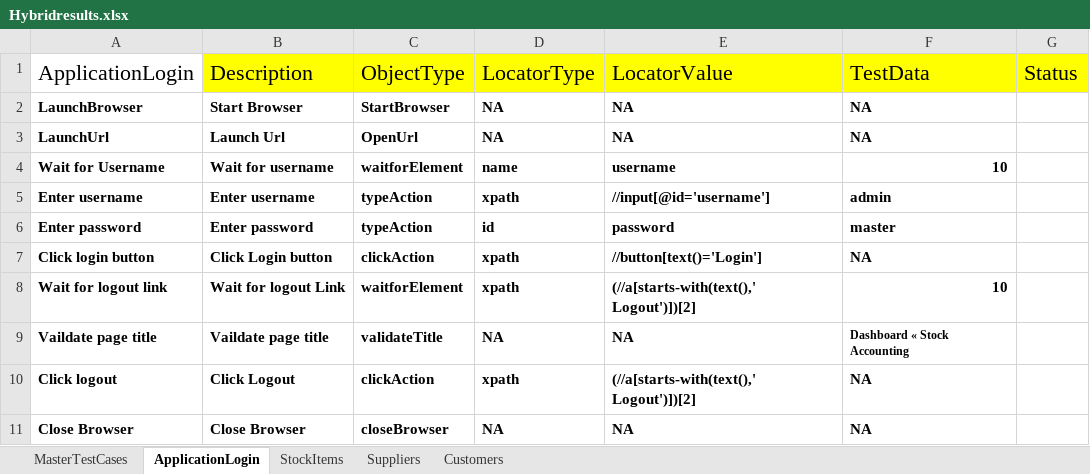
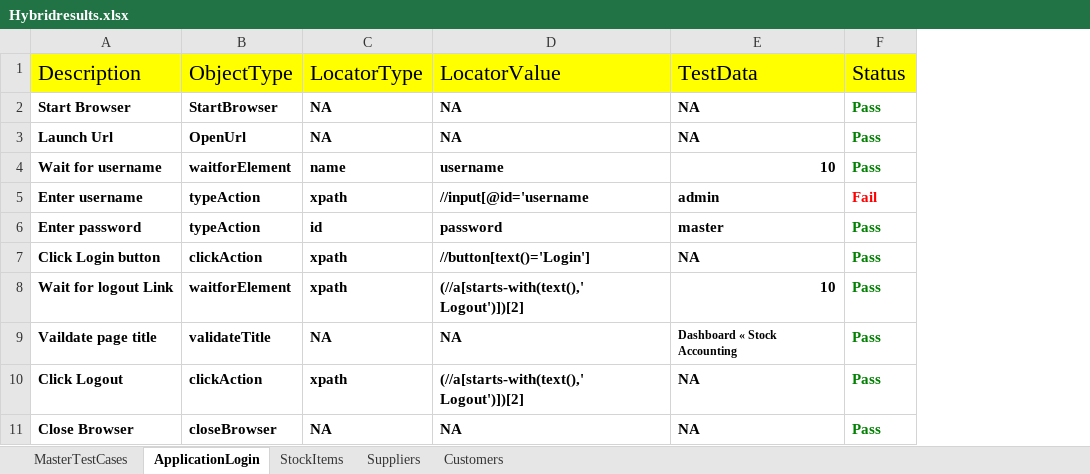
Before and after one commit to VaishaliK1204/HybridERP, an Excel workbook: fileOutput/Hybridresults.xlsx, sheet ApplicationLogin, drawn as a sheet; values as stored, in another font and other column widths than the file's, no borders; removed rows and columns are numbered as before the commit, all else as after; the diff names each change by its address in the sheet, - before the commit and + after, or states it on an @@ line.

```diff
--- a/fileOutput/Hybridresults.xlsx (sheet ApplicationLogin)
+++ b/fileOutput/Hybridresults.xlsx (sheet ApplicationLogin)
-column A (ApplicationLogin), rows 2-11: LaunchBrowser | LaunchUrl | Wait for Username | Enter username | Enter password | Click login button | Wait for logout link | Vaildate page title | Click logout | Close Browser
-column G (Status), empty
+column F (Status), rows 2-11: Pass | Pass | Pass | Fail | Pass | Pass | Pass | Pass | Pass | Pass
-D5 (LocatorValue): //input[@id='username']
+D5 (LocatorValue): //input[@id='username
```
Also changed, not shown: sheet Customers, sheet MasterTestCases, FileInput/Controller.xlsx, 12 other files.
